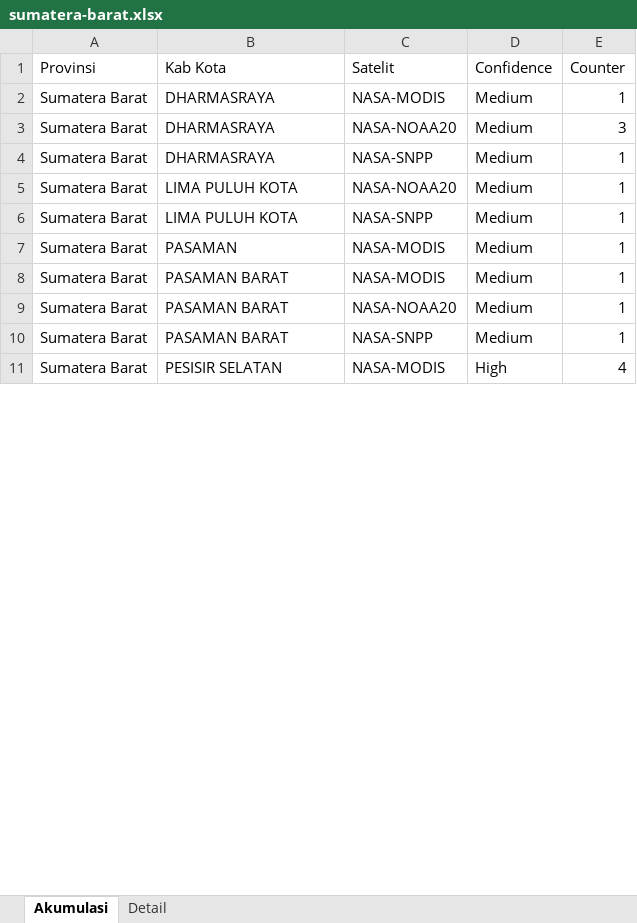
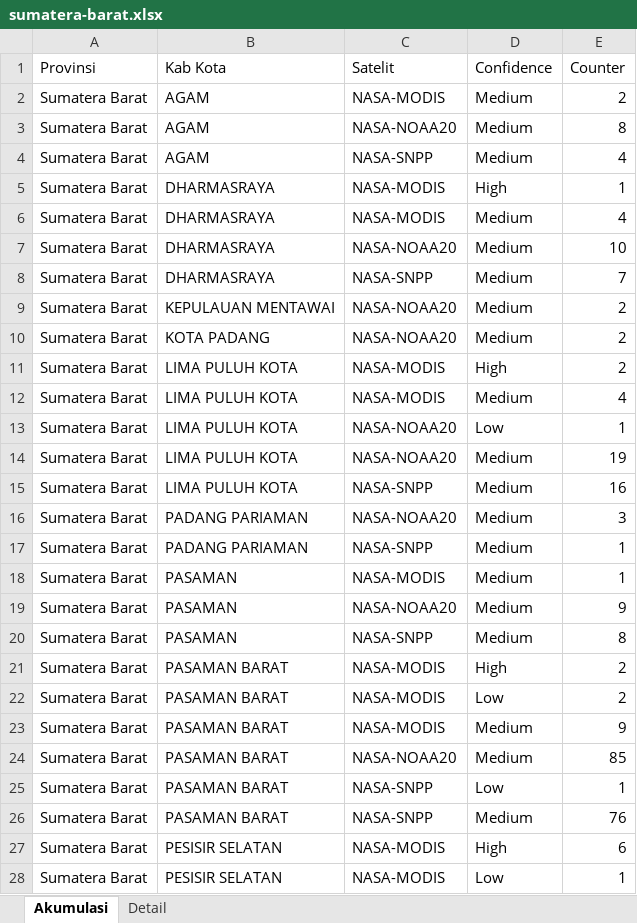
Before and after one commit to azharpratama/sipongi-bmkg-sumatera-dataset-2025, an Excel workbook: sumatera-barat.xlsx, sheet Akumulasi, drawn as a sheet; only a part is shown; values as stored, in another font and other column widths than the file's, no borders; addresses are those after the commit; the diff covers the shown part only; the diff names each change by its address in the sheet, - before the commit and + after, or states it on an @@ line.

```diff
--- a/sumatera-barat.xlsx (sheet Akumulasi)
+++ b/sumatera-barat.xlsx (sheet Akumulasi)
+row 2: Sumatera Barat | AGAM | NASA-MODIS | Medium | 2
+row 3: Sumatera Barat | AGAM | NASA-NOAA20 | Medium | 8
+row 4: Sumatera Barat | AGAM | NASA-SNPP | Medium | 4
-D5 (Confidence): Medium
+D5 (Confidence): High
+row 6: Sumatera Barat | DHARMASRAYA | NASA-MODIS | Medium | 4
-E7 (Counter): 3
+E7 (Counter): 10
-E8 (Counter): 1
+E8 (Counter): 7
+row 9: Sumatera Barat | KEPULAUAN MENTAWAI | NASA-NOAA20 | Medium | 2
+row 10: Sumatera Barat | KOTA PADANG | NASA-NOAA20 | Medium | 2
+row 11: Sumatera Barat | LIMA PULUH KOTA | NASA-MODIS | High | 2
+row 12: Sumatera Barat | LIMA PULUH KOTA | NASA-MODIS | Medium | 4
-D13 (Confidence): Medium
+D13 (Confidence): Low
+row 14: Sumatera Barat | LIMA PULUH KOTA | NASA-NOAA20 | Medium | 19
+row 15: Sumatera Barat | LIMA PULUH KOTA | NASA-SNPP | Medium | 16
+row 16: Sumatera Barat | PADANG PARIAMAN | NASA-NOAA20 | Medium | 3
-B17 (Kab Kota): LIMA PULUH KOTA
+B17 (Kab Kota): PADANG PARIAMAN
+row 19: Sumatera Barat | PASAMAN | NASA-NOAA20 | Medium | 9
+row 20: Sumatera Barat | PASAMAN | NASA-SNPP | Medium | 8
+row 21: Sumatera Barat | PASAMAN BARAT | NASA-MODIS | High | 2
+row 22: Sumatera Barat | PASAMAN BARAT | NASA-MODIS | Low | 2
-E23 (Counter): 1
+E23 (Counter): 9
-E24 (Counter): 1
+E24 (Counter): 85
-D25 (Confidence): Medium
+D25 (Confidence): Low
+row 26: Sumatera Barat | PASAMAN BARAT | NASA-SNPP | Medium | 76
-E27 (Counter): 4
+E27 (Counter): 6
+row 28: Sumatera Barat | PESISIR SELATAN | NASA-MODIS | Low | 1
```
Also changed, not shown: 9 added rows and 10 edited cells elsewhere in this sheet, sheet Detail, bengkulu.xlsx, riau.xlsx, 9 other files.
